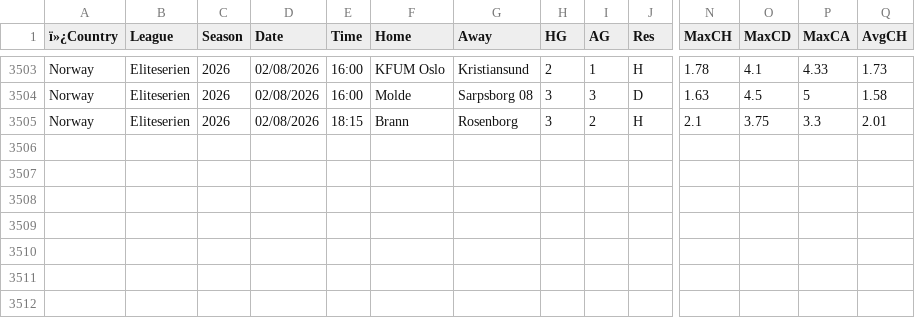
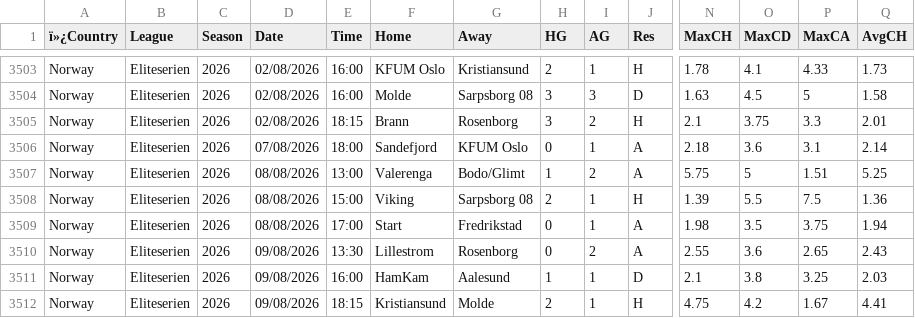
Before and after one commit to Dudusola/tete, a CSV file: data/historical/NorwegianLeague.csv, drawn as a sheet; only a part is shown, gaps mark what is left out; rows hold the shown columns only; the diff names each change by its address in the sheet, - before the commit and + after, or states it on an @@ line.

```diff
--- a/data/historical/NorwegianLeague.csv
+++ b/data/historical/NorwegianLeague.csv
+row 3506: Norway | Eliteserien | 2026 | 07/08/2026 | 18:00 | Sandefjord | KFUM Oslo | 0 | 1 | A | 2.18 | 3.6 | 3.1 | 2.14
+row 3507: Norway | Eliteserien | 2026 | 08/08/2026 | 13:00 | Valerenga | Bodo/Glimt | 1 | 2 | A | 5.75 | 5 | 1.51 | 5.25
+row 3508: Norway | Eliteserien | 2026 | 08/08/2026 | 15:00 | Viking | Sarpsborg 08 | 2 | 1 | H | 1.39 | 5.5 | 7.5 | 1.36
+row 3509: Norway | Eliteserien | 2026 | 08/08/2026 | 17:00 | Start | Fredrikstad | 0 | 1 | A | 1.98 | 3.5 | 3.75 | 1.94
+row 3510: Norway | Eliteserien | 2026 | 09/08/2026 | 13:30 | Lillestrom | Rosenborg | 0 | 2 | A | 2.55 | 3.6 | 2.65 | 2.43
+row 3511: Norway | Eliteserien | 2026 | 09/08/2026 | 16:00 | HamKam | Aalesund | 1 | 1 | D | 2.1 | 3.8 | 3.25 | 2.03
+row 3512: Norway | Eliteserien | 2026 | 09/08/2026 | 18:15 | Kristiansund | Molde | 2 | 1 | H | 4.75 | 4.2 | 1.67 | 4.41
```
Also changed, not shown: data/historical/ChineseLeague.csv, data/historical/PolishLeague.csv, 12 other files.
